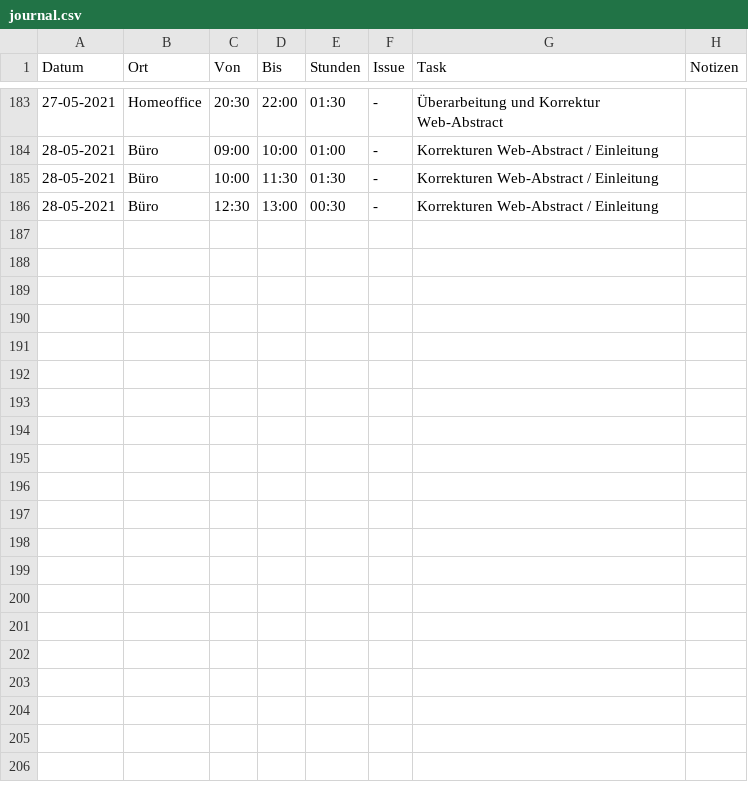
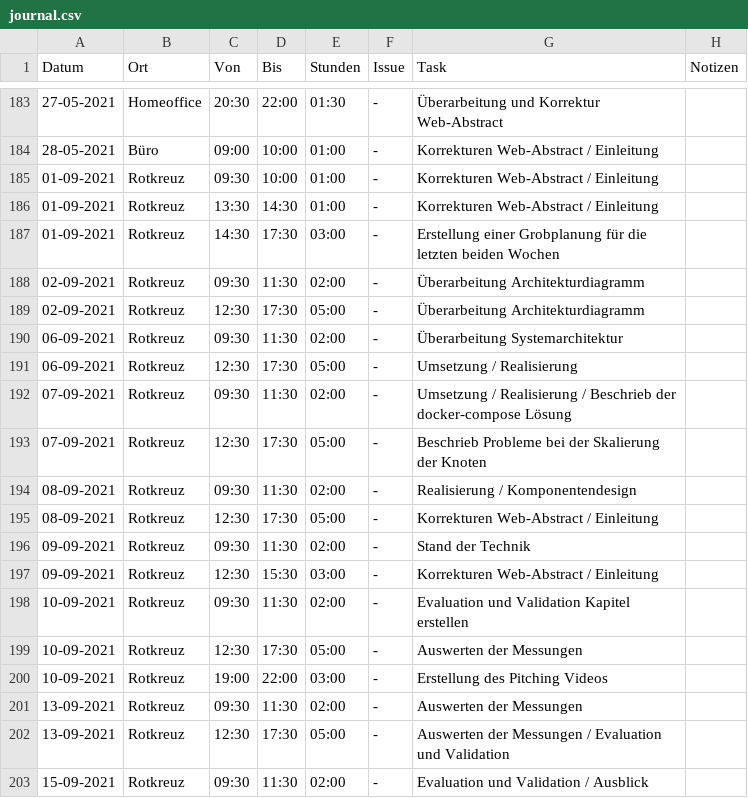
Before and after one commit to mkuettel/BA, a CSV file: include/journal.csv, drawn as a sheet; only a part is shown, gaps mark what is left out; the diff covers the shown part only.

Commit message:
update journal

```diff
--- a/include/journal.csv
+++ b/include/journal.csv
@@ -184,3 +184,20 @@ Datum      ,Ort      ,Von  ,Bis  ,Stunden,Issue              ,Task
 28-05-2021,Büro      ,09:00,10:00,   01:00,-                 ,Korrekturen Web-Abstract / Einleitung                                             ,
-28-05-2021,Büro      ,10:00,11:30,   01:30,-                 ,Korrekturen Web-Abstract / Einleitung                                             ,
-28-05-2021,Büro      ,12:30,13:00,   00:30,-                 ,Korrekturen Web-Abstract / Einleitung                                             ,
+01-09-2021,Rotkreuz  ,09:30,10:00,   01:00,-                 ,Korrekturen Web-Abstract / Einleitung                                             ,
+01-09-2021,Rotkreuz  ,13:30,14:30,   01:00,-                 ,Korrekturen Web-Abstract / Einleitung                                             ,
+01-09-2021,Rotkreuz  ,14:30,17:30,   03:00,-                 ,Erstellung einer Grobplanung für die letzten beiden Wochen                        ,
+02-09-2021,Rotkreuz  ,09:30,11:30,   02:00,-                 ,Überarbeitung Architekturdiagramm                                                 ,
+02-09-2021,Rotkreuz  ,12:30,17:30,   05:00,-                 ,Überarbeitung Architekturdiagramm                                                 ,
+06-09-2021,Rotkreuz  ,09:30,11:30,   02:00,-                 ,Überarbeitung Systemarchitektur                                                   ,
+06-09-2021,Rotkreuz  ,12:30,17:30,   05:00,-                 ,Umsetzung / Realisierung                                                          ,
+07-09-2021,Rotkreuz  ,09:30,11:30,   02:00,-                 ,Umsetzung / Realisierung / Beschrieb der docker-compose Lösung                    ,
+07-09-2021,Rotkreuz  ,12:30,17:30,   05:00,-                 ,Beschrieb Probleme bei der Skalierung der Knoten                                  ,
+08-09-2021,Rotkreuz  ,09:30,11:30,   02:00,-                 ,Realisierung / Komponentendesign                                                  ,
+08-09-2021,Rotkreuz  ,12:30,17:30,   05:00,-                 ,Korrekturen Web-Abstract / Einleitung                                             ,
+09-09-2021,Rotkreuz  ,09:30,11:30,   02:00,-                 ,Stand der Technik                                                                 ,
+09-09-2021,Rotkreuz  ,12:30,15:30,   03:00,-                 ,Korrekturen Web-Abstract / Einleitung                                             ,
+10-09-2021,Rotkreuz  ,09:30,11:30,   02:00,-                 ,Evaluation und Validation Kapitel erstellen                                       ,
+10-09-2021,Rotkreuz  ,12:30,17:30,   05:00,-                 ,Auswerten der Messungen                                                           ,
+10-09-2021,Rotkreuz  ,19:00,22:00,   03:00,-                 ,Erstellung des Pitching Videos                                                    ,
+13-09-2021,Rotkreuz  ,09:30,11:30,   02:00,-                 ,Auswerten der Messungen                                                           ,
+13-09-2021,Rotkreuz  ,12:30,17:30,   05:00,-                 ,Auswerten der Messungen / Evaluation und Validation                               ,
+15-09-2021,Rotkreuz  ,09:30,11:30,   02:00,-                 ,Evaluation und Validation / Ausblick                                              ,
```
Also changed, not shown: 7 added rows elsewhere in this file.
